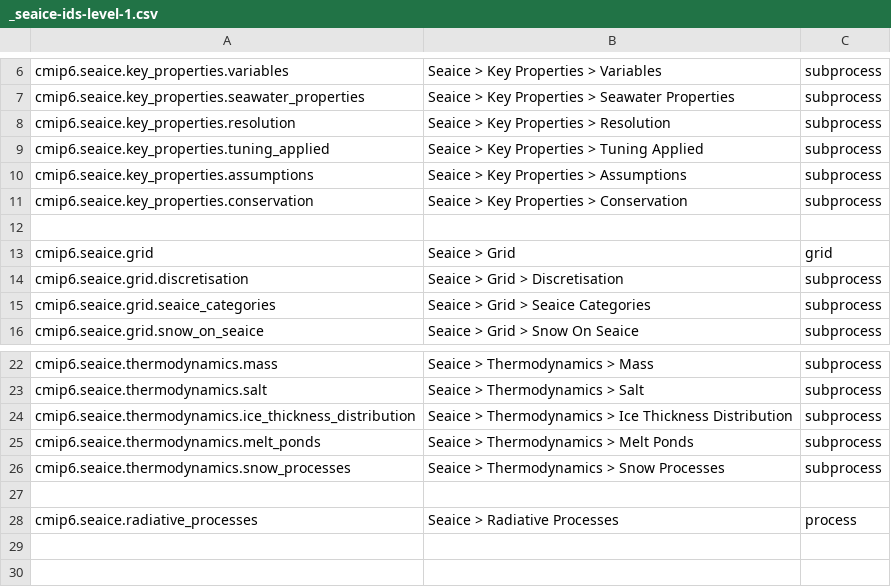
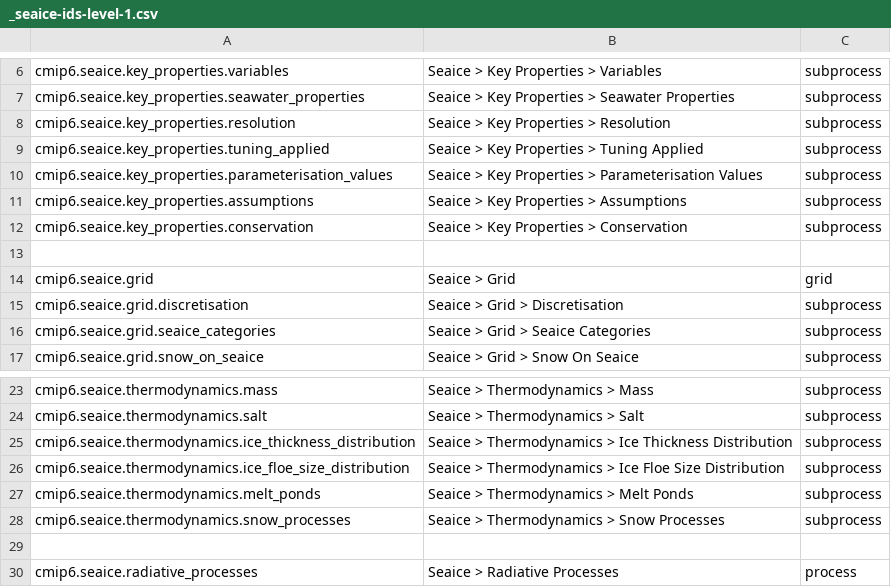
Before and after one commit to ES-DOC/cmip6-specializations-seaice, a CSV file: _seaice-ids-level-1.csv, drawn as a sheet; only a part is shown, gaps mark what is left out.

```diff
--- a/_seaice-ids-level-1.csv
+++ b/_seaice-ids-level-1.csv
@@ -9,2 +9,3 @@ cmip6.seaice.key_properties.resolution, Seaice > Key Properties > Resolution, su
 cmip6.seaice.key_properties.tuning_applied, Seaice > Key Properties > Tuning Applied, subprocess
+cmip6.seaice.key_properties.parameterisation_values, Seaice > Key Properties > Parameterisation Values, subprocess
 cmip6.seaice.key_properties.assumptions, Seaice > Key Properties > Assumptions, subprocess
@@ -24,2 +25,3 @@ cmip6.seaice.thermodynamics.salt, Seaice > Thermodynamics > Salt, subprocess
 cmip6.seaice.thermodynamics.ice_thickness_distribution, Seaice > Thermodynamics > Ice Thickness Distribution, subprocess
+cmip6.seaice.thermodynamics.ice_floe_size_distribution, Seaice > Thermodynamics > Ice Floe Size Distribution, subprocess
 cmip6.seaice.thermodynamics.melt_ponds, Seaice > Thermodynamics > Melt Ponds, subprocess
```
Also changed, not shown: _seaice-ids-level-3.csv, 4 other files.
